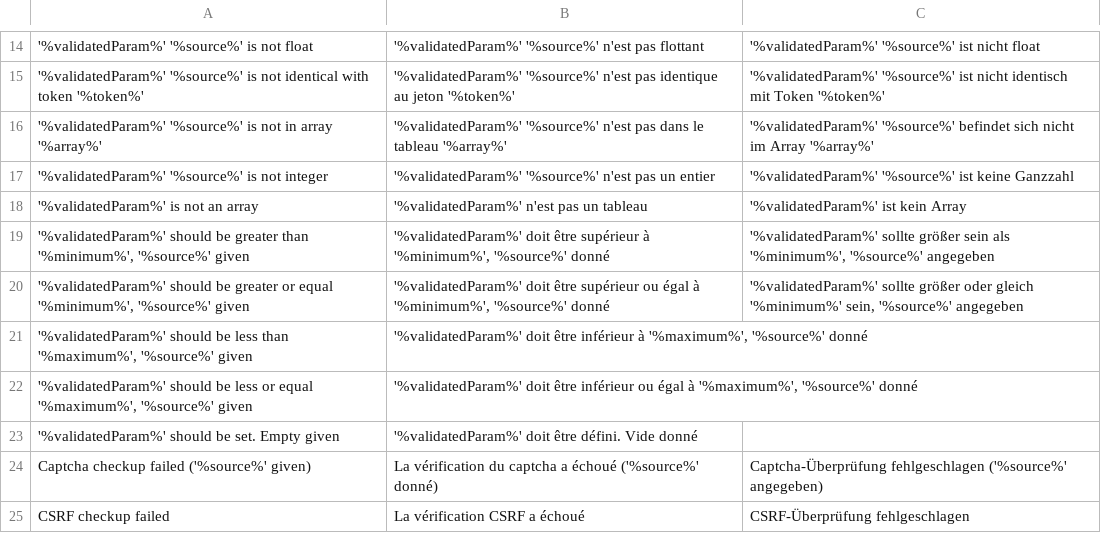
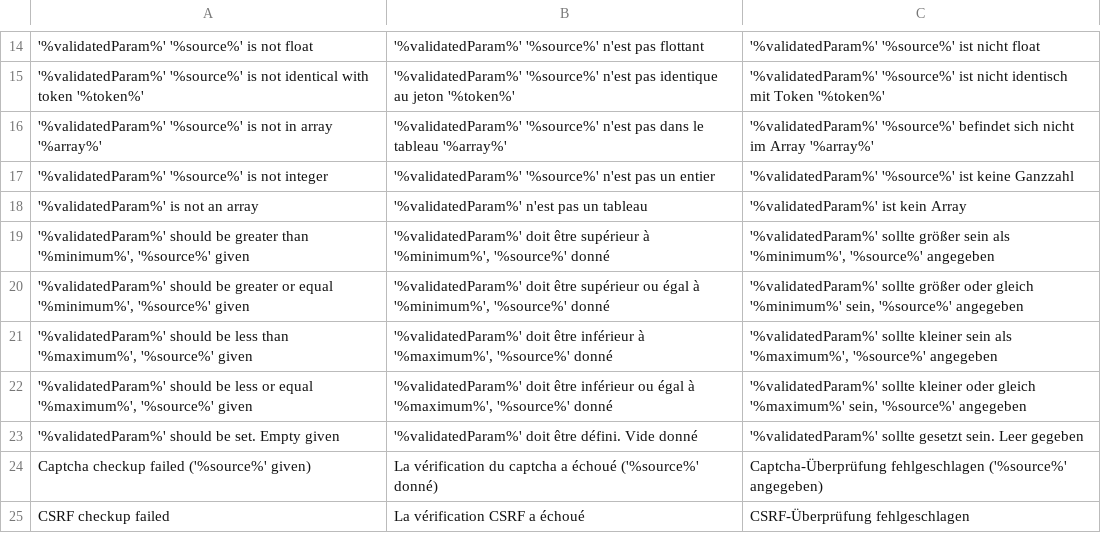
Before and after one commit to igor1999/GI, a CSV file: GI/Validator/I18n/Glossary/source/glossary.csv, drawn as a sheet; only a part is shown, gaps mark what is left out; the diff names each change by its address in the sheet, - before the commit and + after, or states it on an @@ line.

Commit message:
Validator i18n

```diff
--- a/GI/Validator/I18n/Glossary/source/glossary.csv
+++ b/GI/Validator/I18n/Glossary/source/glossary.csv
-C21: (empty)
+C21: '%validatedParam%' sollte kleiner sein als '%maximum%', '%source%' angegeben
-C22: (empty)
+C22: '%validatedParam%' sollte kleiner oder gleich '%maximum%' sein, '%source%' angegeben
-C23: (empty)
+C23: '%validatedParam%' sollte gesetzt sein. Leer gegeben
```
